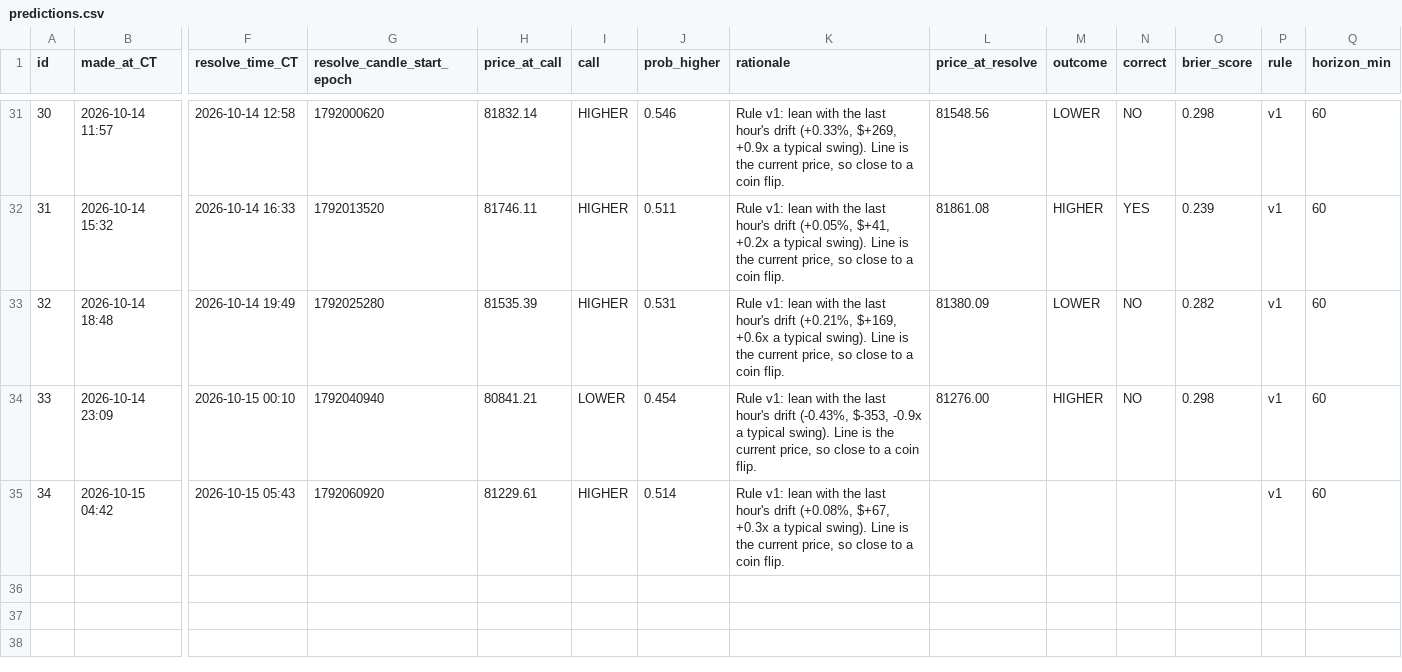
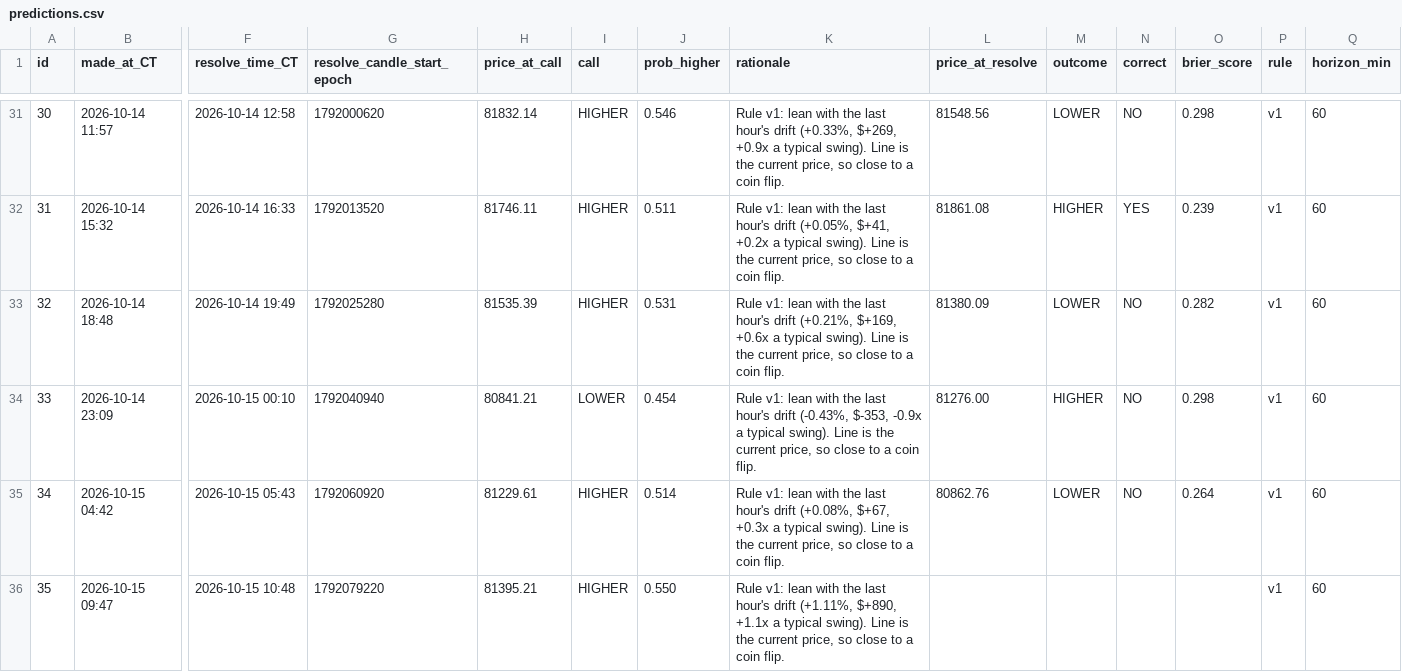
Before and after one commit to neno101/btc-calls, a CSV file: predictions.csv, drawn as a sheet; only a part is shown, gaps mark what is left out; rows hold the shown columns only; the diff names each change by its address in the sheet, - before the commit and + after, or states it on an @@ line.

Commit message:
calls 2026-10-15T14:47:28Z

```diff
--- a/predictions.csv
+++ b/predictions.csv
-L35 (price_at_resolve): (empty)
+L35 (price_at_resolve): 80862.76
-M35 (outcome): (empty)
+M35 (outcome): LOWER
-N35 (correct): (empty)
+N35 (correct): NO
-O35 (brier_score): (empty)
+O35 (brier_score): 0.264
+row 36: 35 | 2026-10-15 09:47 | 2026-10-15 10:48 | 1792079220 | 81395.21 | HIGHER | 0.550 | Rule v1: lean with the last hour's drift (+1.11%, $+890, +1.1x a typical swing). Line is the current price, so close to a coin flip. |  |  |  |  | v1 | 60
```
Also changed, not shown: 2 other files.
